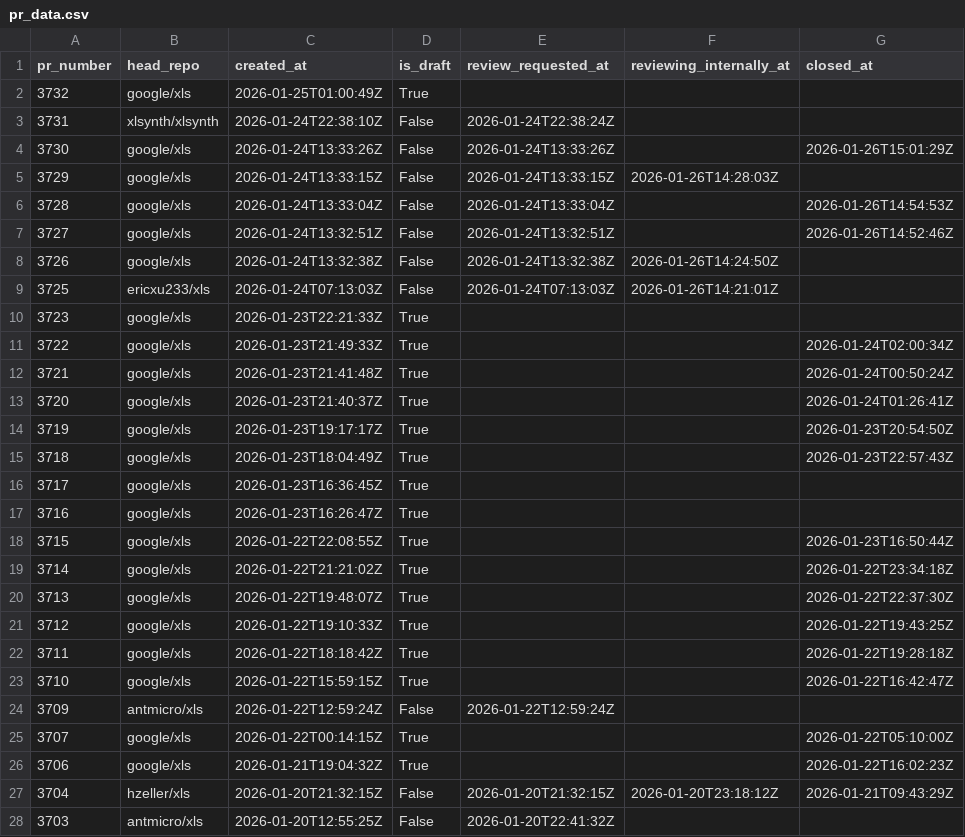
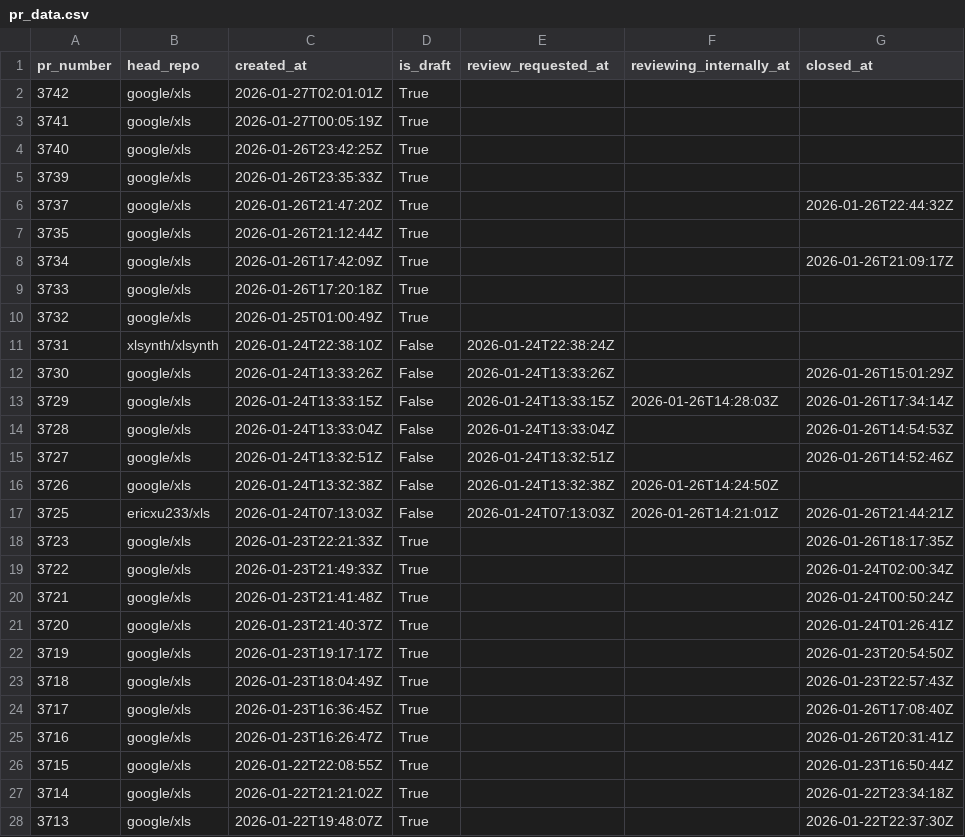
Before and after one commit to xlsynth/xls-pr-data, a CSV file: pr_data.csv, drawn as a sheet; only a part is shown; the shorter side is filled out with more unchanged rows.

```diff
--- a/pr_data.csv
+++ b/pr_data.csv
@@ -1,2 +1,10 @@
 pr_number,head_repo,created_at,is_draft,review_requested_at,reviewing_internally_at,closed_at
+3742,google/xls,2026-01-27T02:01:01Z,True,,,
+3741,google/xls,2026-01-27T00:05:19Z,True,,,
+3740,google/xls,2026-01-26T23:42:25Z,True,,,
+3739,google/xls,2026-01-26T23:35:33Z,True,,,
+3737,google/xls,2026-01-26T21:47:20Z,True,,,2026-01-26T22:44:32Z
+3735,google/xls,2026-01-26T21:12:44Z,True,,,
+3734,google/xls,2026-01-26T17:42:09Z,True,,,2026-01-26T21:09:17Z
+3733,google/xls,2026-01-26T17:20:18Z,True,,,
 3732,google/xls,2026-01-25T01:00:49Z,True,,,
@@ -4,3 +12,3 @@ pr_number,head_repo,created_at,is_draft,review_requested_at,reviewing_internally
 3730,google/xls,2026-01-24T13:33:26Z,False,2026-01-24T13:33:26Z,,2026-01-26T15:01:29Z
-3729,google/xls,2026-01-24T13:33:15Z,False,2026-01-24T13:33:15Z,2026-01-26T14:28:03Z,
+3729,google/xls,2026-01-24T13:33:15Z,False,2026-01-24T13:33:15Z,2026-01-26T14:28:03Z,2026-01-26T17:34:14Z
 3728,google/xls,2026-01-24T13:33:04Z,False,2026-01-24T13:33:04Z,,2026-01-26T14:54:53Z
@@ -8,4 +16,4 @@ pr_number,head_repo,created_at,is_draft,review_requested_at,reviewing_internally
 3726,google/xls,2026-01-24T13:32:38Z,False,2026-01-24T13:32:38Z,2026-01-26T14:24:50Z,
-3725,ericxu233/xls,2026-01-24T07:13:03Z,False,2026-01-24T07:13:03Z,2026-01-26T14:21:01Z,
-3723,google/xls,2026-01-23T22:21:33Z,True,,,
+3725,ericxu233/xls,2026-01-24T07:13:03Z,False,2026-01-24T07:13:03Z,2026-01-26T14:21:01Z,2026-01-26T21:44:21Z
+3723,google/xls,2026-01-23T22:21:33Z,True,,,2026-01-26T18:17:35Z
 3722,google/xls,2026-01-23T21:49:33Z,True,,,2026-01-24T02:00:34Z
@@ -15,4 +23,4 @@ pr_number,head_repo,created_at,is_draft,review_requested_at,reviewing_internally
 3718,google/xls,2026-01-23T18:04:49Z,True,,,2026-01-23T22:57:43Z
-3717,google/xls,2026-01-23T16:36:45Z,True,,,
-3716,google/xls,2026-01-23T16:26:47Z,True,,,
+3717,google/xls,2026-01-23T16:36:45Z,True,,,2026-01-26T17:08:40Z
+3716,google/xls,2026-01-23T16:26:47Z,True,,,2026-01-26T20:31:41Z
 3715,google/xls,2026-01-22T22:08:55Z,True,,,2026-01-23T16:50:44Z
```
Also changed, not shown: 2 other files.
